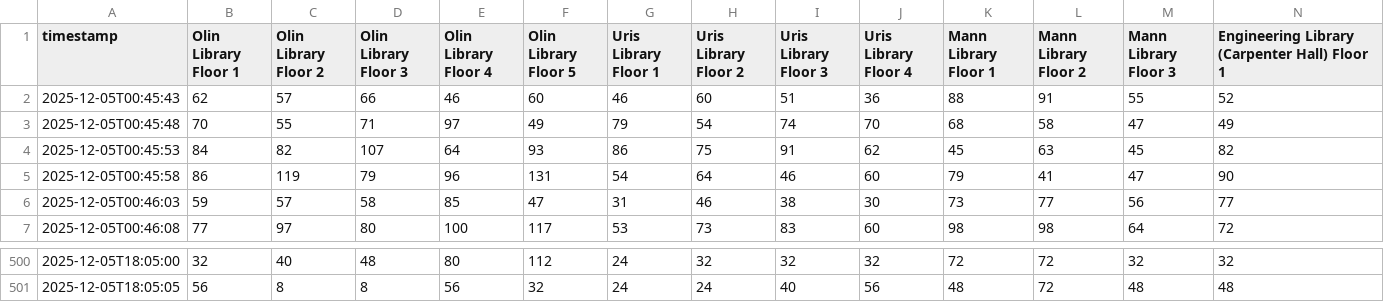
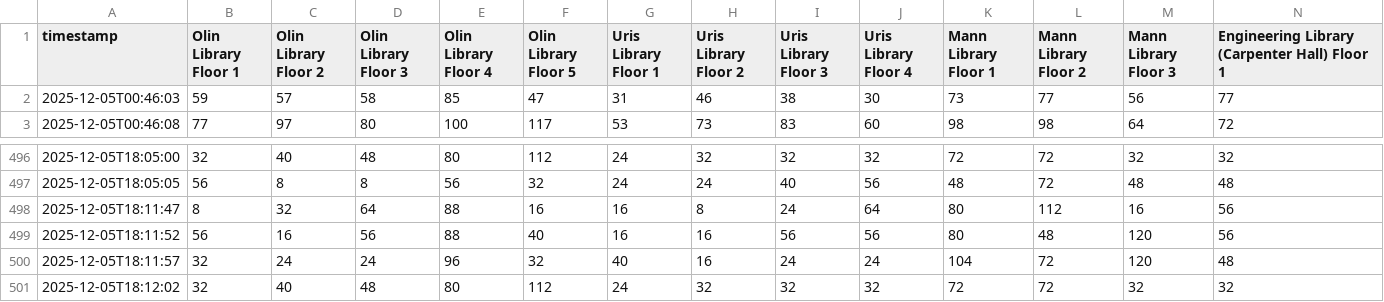
Before and after one commit to raymondBRXu/library-seat-tracking, a CSV file: data/library_occupancy.csv, drawn as a sheet; only a part is shown, gaps mark what is left out; removed rows and columns are numbered as before the commit, all else as after; rows hold the shown columns only; the diff names each change by its address in the sheet, - before the commit and + after, or states it on an @@ line.

```diff
--- a/data/library_occupancy.csv
+++ b/data/library_occupancy.csv
-row 2: 2025-12-05T00:45:43 | 62 | 57 | 66 | 46 | 60 | 46 | 60 | 51 | 36 | 88 | 91 | 55 | 52
-row 3: 2025-12-05T00:45:48 | 70 | 55 | 71 | 97 | 49 | 79 | 54 | 74 | 70 | 68 | 58 | 47 | 49
-row 4: 2025-12-05T00:45:53 | 84 | 82 | 107 | 64 | 93 | 86 | 75 | 91 | 62 | 45 | 63 | 45 | 82
-row 5: 2025-12-05T00:45:58 | 86 | 119 | 79 | 96 | 131 | 54 | 64 | 46 | 60 | 79 | 41 | 47 | 90
+row 498: 2025-12-05T18:11:47 | 8 | 32 | 64 | 88 | 16 | 16 | 8 | 24 | 64 | 80 | 112 | 16 | 56
+row 499: 2025-12-05T18:11:52 | 56 | 16 | 56 | 88 | 40 | 16 | 16 | 56 | 56 | 80 | 48 | 120 | 56
+row 500: 2025-12-05T18:11:57 | 32 | 24 | 24 | 96 | 32 | 40 | 16 | 24 | 24 | 104 | 72 | 120 | 48
+row 501: 2025-12-05T18:12:02 | 32 | 40 | 48 | 80 | 112 | 24 | 32 | 32 | 32 | 72 | 72 | 32 | 32
```
Also changed, not shown: 1 other file.
